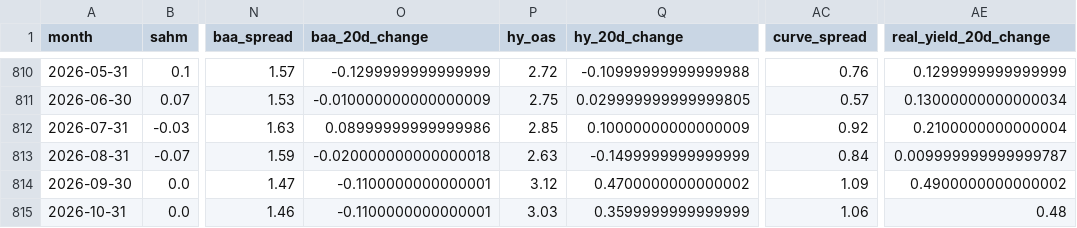
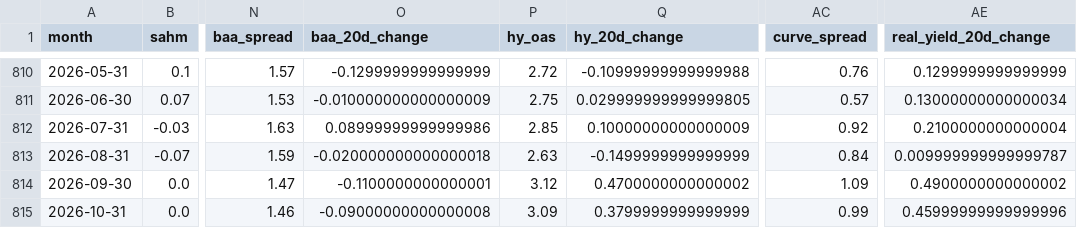
Before and after one commit to mattmattheisen/deterministic-recession-monitor, a CSV file: outputs/indicator_history.csv, drawn as a sheet; only a part is shown, gaps mark what is left out; the diff names each change by its address in the sheet, - before the commit and + after, or states it on an @@ line.

```diff
--- a/outputs/indicator_history.csv
+++ b/outputs/indicator_history.csv
-O815 (baa_20d_change): -0.1100000000000001
+O815 (baa_20d_change): -0.09000000000000008
-P815 (hy_oas): 3.03
+P815 (hy_oas): 3.09
-Q815 (hy_20d_change): 0.3599999999999999
+Q815 (hy_20d_change): 0.3799999999999999
-AC815 (curve_spread): 1.06
+AC815 (curve_spread): 0.99
-AE815 (real_yield_20d_change): 0.48
+AE815 (real_yield_20d_change): 0.45999999999999996
```
Also changed, not shown: 25 other files.
